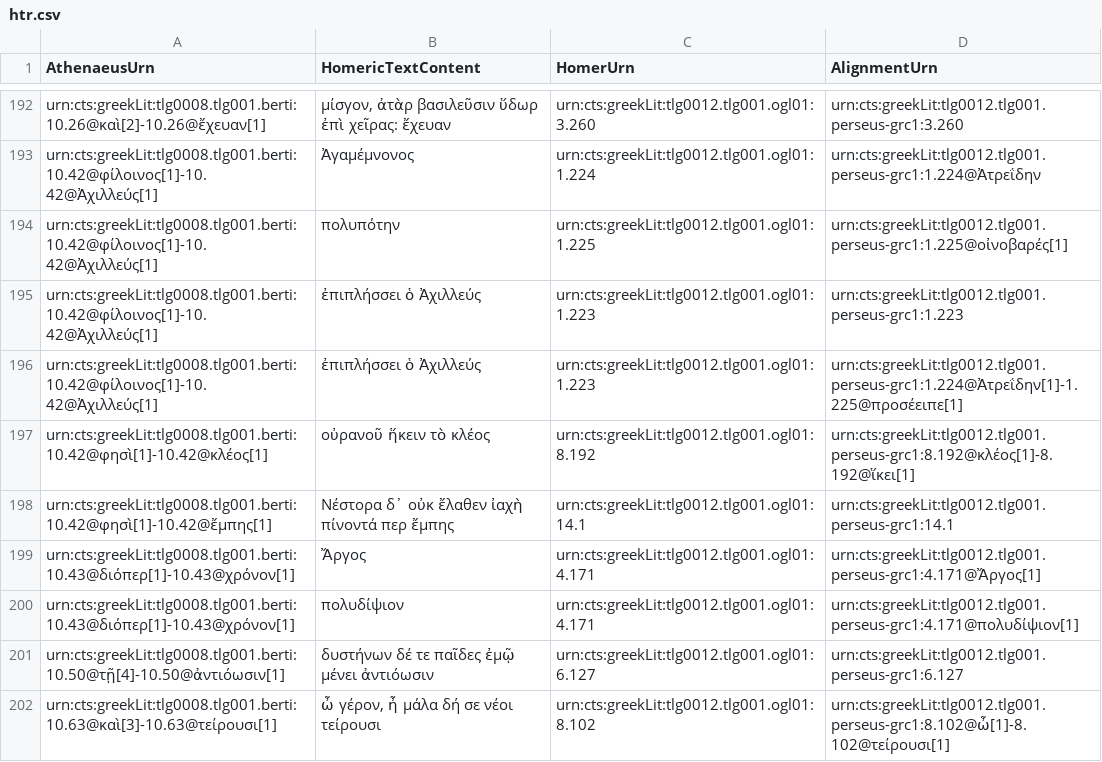
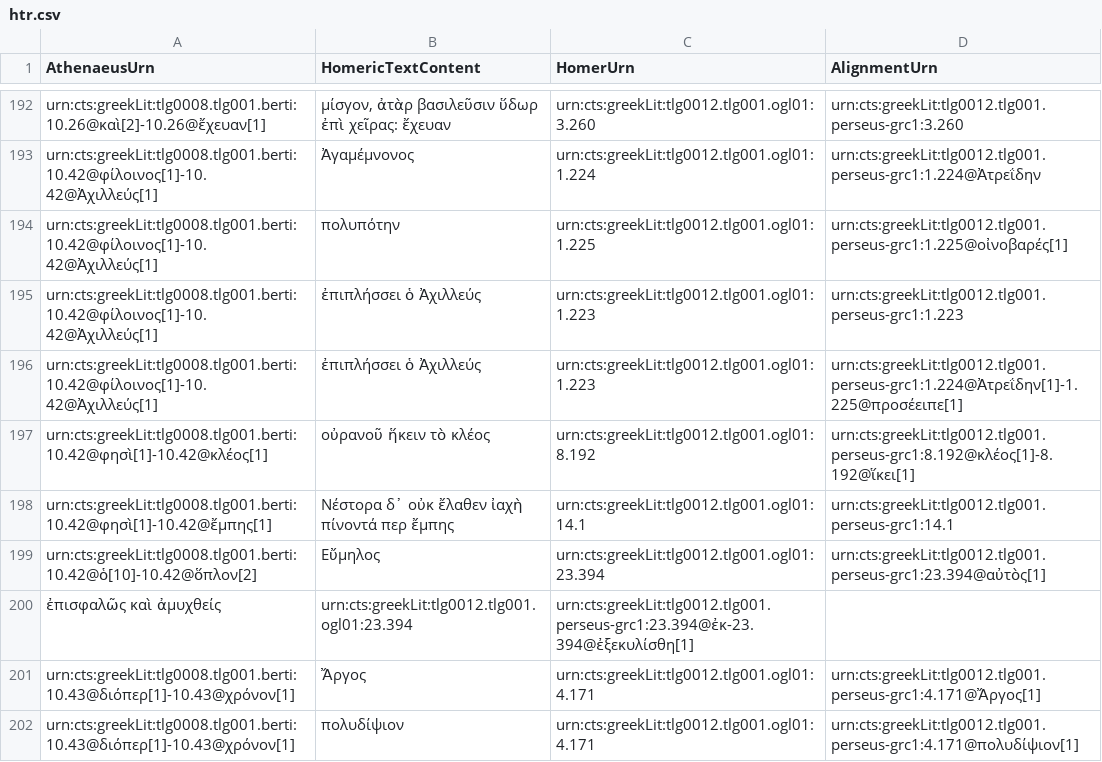
Before and after one commit to DigitalAthenaeus/homeric-reuse, a CSV file: tabular-data/htr.csv, drawn as a sheet; only a part is shown, gaps mark what is left out; the shorter side is filled out with more unchanged rows; the diff names each change by its address in the sheet, - before the commit and + after, or states it on an @@ line.

Commit message:
Update htr.csv

```diff
--- a/tabular-data/htr.csv
+++ b/tabular-data/htr.csv
+row 199: urn:cts:greekLit:tlg0008.tlg001.berti:10.42@ὁ[10]-10.42@ὅπλον[2] | Εὔμηλος | urn:cts:greekLit:tlg0012.tlg001.ogl01:23.394 | urn:cts:greekLit:tlg0012.tlg001.perseus-grc1:23.394@αὐτὸς[1]
+row 200: ἐπισφαλῶς καὶ ἀμυχθείς | urn:cts:greekLit:tlg0012.tlg001.ogl01:23.394 | urn:cts:greekLit:tlg0012.tlg001.perseus-grc1:23.394@ἐκ-23.394@ἐξεκυλίσθη[1]
```
